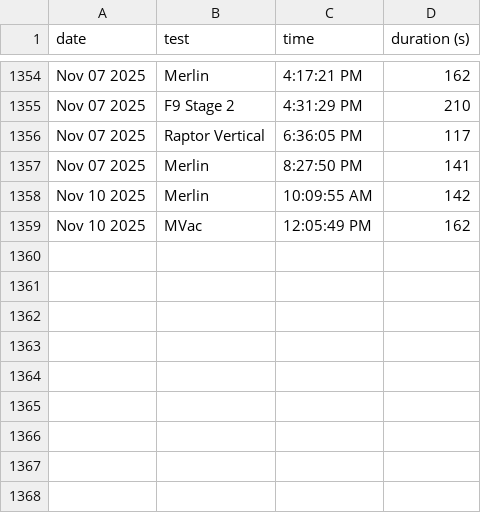
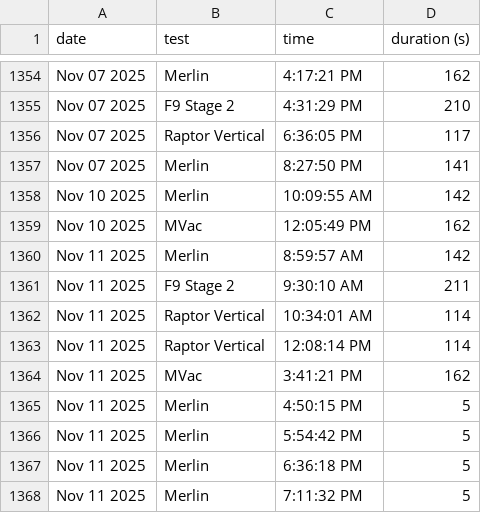
Before and after one commit to CameronField/SpaceX_Eng_Test_Log, a CSV file: test_logs.csv, drawn as a sheet; only a part is shown, gaps mark what is left out; the diff names each change by its address in the sheet, - before the commit and + after, or states it on an @@ line.

Commit message:
Update test log

```diff
--- a/test_logs.csv
+++ b/test_logs.csv
+row 1360: Nov 11 2025 | Merlin | 8:59:57 AM | 142
+row 1361: Nov 11 2025 | F9 Stage 2 | 9:30:10 AM | 211
+row 1362: Nov 11 2025 | Raptor Vertical | 10:34:01 AM | 114
+row 1363: Nov 11 2025 | Raptor Vertical | 12:08:14 PM | 114
+row 1364: Nov 11 2025 | MVac | 3:41:21 PM | 162
+row 1365: Nov 11 2025 | Merlin | 4:50:15 PM | 5
+row 1366: Nov 11 2025 | Merlin | 5:54:42 PM | 5
+row 1367: Nov 11 2025 | Merlin | 6:36:18 PM | 5
+row 1368: Nov 11 2025 | Merlin | 7:11:32 PM | 5
```
